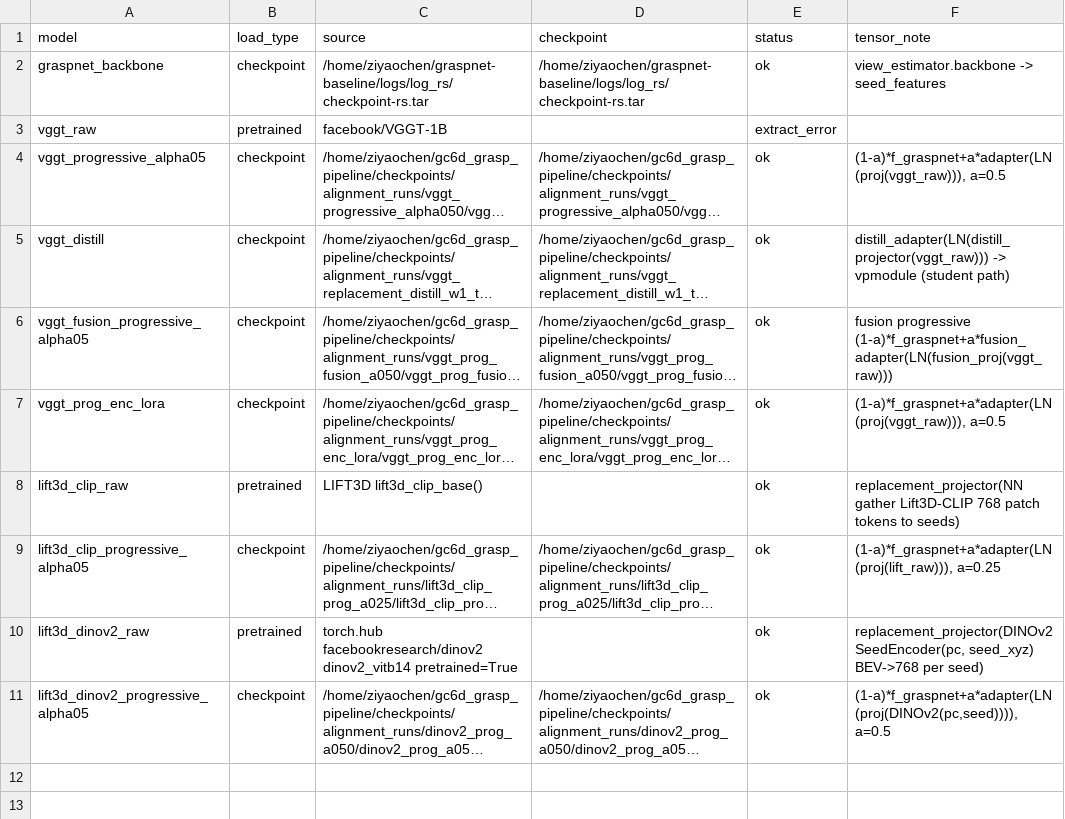
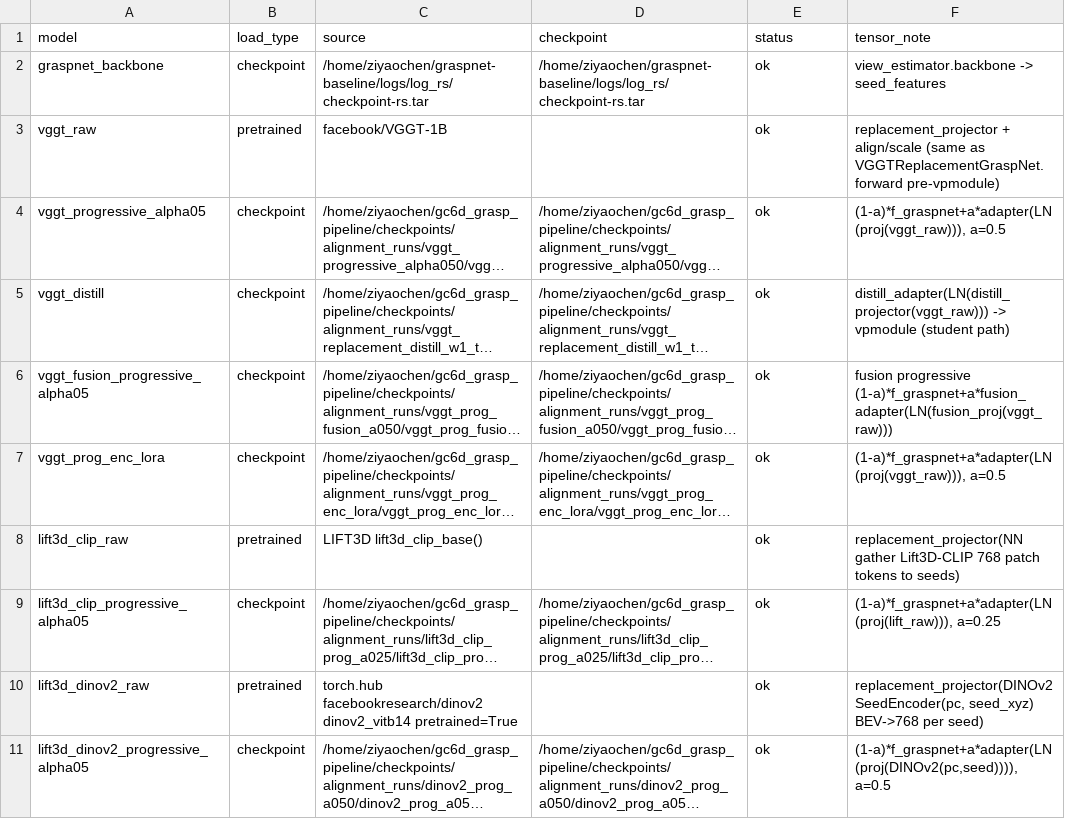
Before and after one commit to nameisczy/gc6d-vggt-graspnet, a CSV file: analysis_outputs/feature_map_compare/000009_01/run_summary.csv, drawn as a sheet; long unchanged cells end in …; the diff names each change by its address in the sheet, - before the commit and + after, or states it on an @@ line.

```diff
--- a/analysis_outputs/feature_map_compare/000009_01/run_summary.csv
+++ b/analysis_outputs/feature_map_compare/000009_01/run_summary.csv
-E3 (status): extract_error
+E3 (status): ok
-F3 (tensor_note): (empty)
+F3 (tensor_note): replacement_projector + align/scale (same as VGGTReplacementGraspNet.forward pre-vpmodule)
```
Also changed, not shown: analysis_outputs/feature_map_compare/000009_01/feature_norm_pearson_pairwise.csv, 22 other files.
